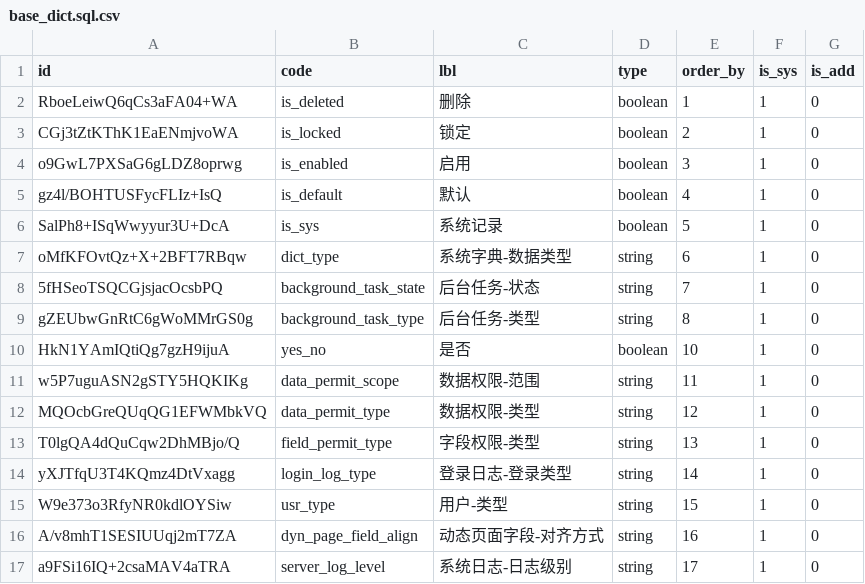
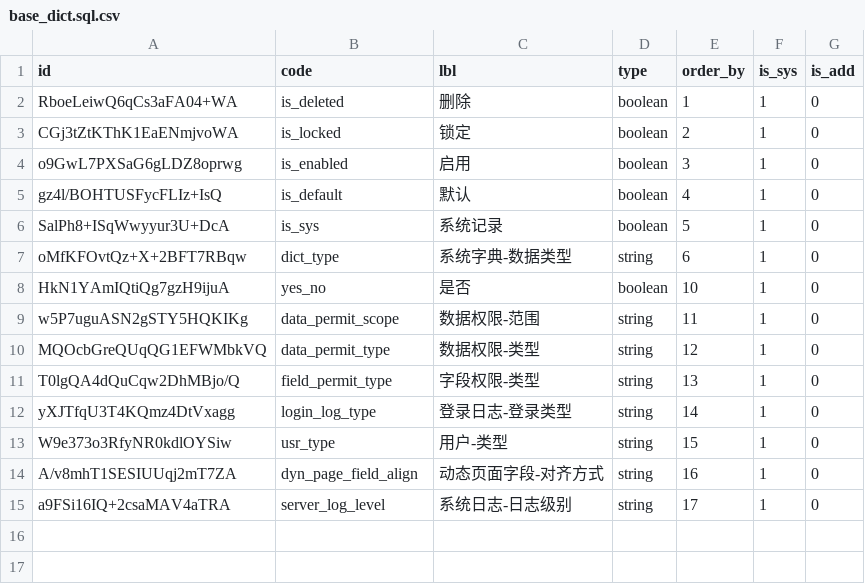
Before and after one commit to sail-sail/nest, a CSV file: codegen/src/tables/base/base_dict.sql.csv, drawn as a sheet.

```diff
--- a/codegen/src/tables/base/base_dict.sql.csv
+++ b/codegen/src/tables/base/base_dict.sql.csv
@@ -7,4 +7,2 @@ SalPh8+ISqWwyyur3U+DcA,is_sys,系统记录,boolean,5,1,0
 oMfKFOvtQz+X+2BFT7RBqw,dict_type,系统字典-数据类型,string,6,1,0
-5fHSeoTSQCGjsjacOcsbPQ,background_task_state,后台任务-状态,string,7,1,0
-gZEUbwGnRtC6gWoMMrGS0g,background_task_type,后台任务-类型,string,8,1,0
 HkN1YAmIQtiQg7gzH9ijuA,yes_no,是否,boolean,10,1,0
```
Also changed, not shown: codegen/src/tables/base/base_dict_detail.sql.csv, codegen/src/tables/base/base_menu.sql.csv, 54 other files.
